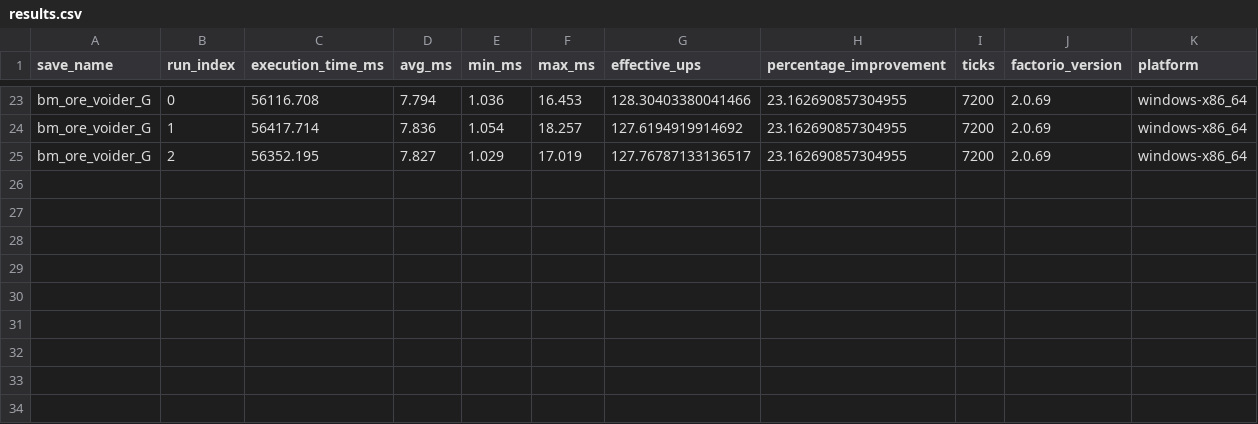
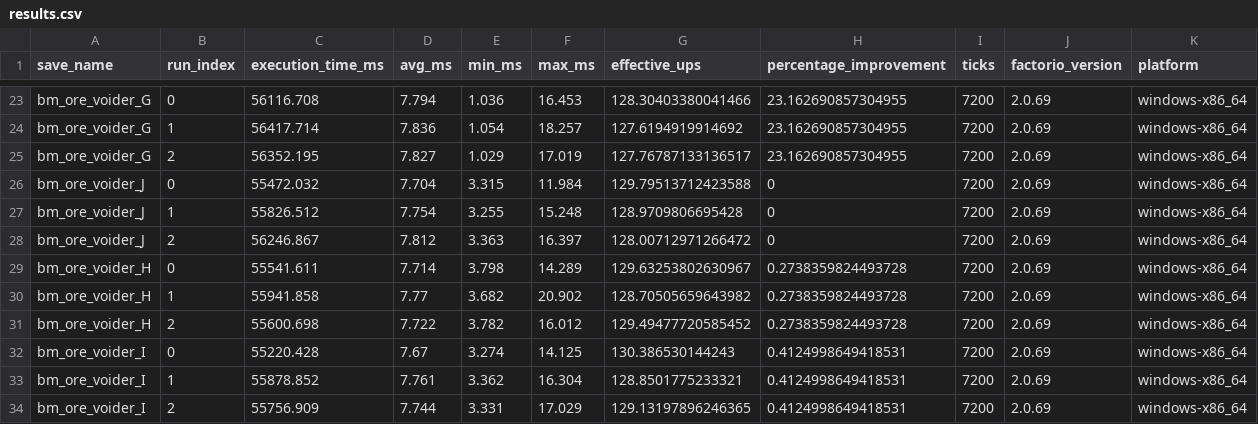
Before and after one commit to florishafkenscheid/factorio-benchmarks, a CSV file: benchmarks/2025-10-14-recycler-clocking/results.csv, drawn as a sheet; only a part is shown, gaps mark what is left out; the diff names each change by its address in the sheet, - before the commit and + after, or states it on an @@ line.

```diff
--- a/benchmarks/2025-10-14-recycler-clocking/results.csv
+++ b/benchmarks/2025-10-14-recycler-clocking/results.csv
+row 26: bm_ore_voider_J | 0 | 55472.032 | 7.704 | 3.315 | 11.984 | 129.79513712423588 | 0 | 7200 | 2.0.69 | windows-x86_64
+row 27: bm_ore_voider_J | 1 | 55826.512 | 7.754 | 3.255 | 15.248 | 128.9709806695428 | 0 | 7200 | 2.0.69 | windows-x86_64
+row 28: bm_ore_voider_J | 2 | 56246.867 | 7.812 | 3.363 | 16.397 | 128.00712971266472 | 0 | 7200 | 2.0.69 | windows-x86_64
+row 29: bm_ore_voider_H | 0 | 55541.611 | 7.714 | 3.798 | 14.289 | 129.63253802630967 | 0.2738359824493728 | 7200 | 2.0.69 | windows-x86_64
+row 30: bm_ore_voider_H | 1 | 55941.858 | 7.77 | 3.682 | 20.902 | 128.70505659643982 | 0.2738359824493728 | 7200 | 2.0.69 | windows-x86_64
+row 31: bm_ore_voider_H | 2 | 55600.698 | 7.722 | 3.782 | 16.012 | 129.49477720585452 | 0.2738359824493728 | 7200 | 2.0.69 | windows-x86_64
+row 32: bm_ore_voider_I | 0 | 55220.428 | 7.67 | 3.274 | 14.125 | 130.386530144243 | 0.4124998649418531 | 7200 | 2.0.69 | windows-x86_64
+row 33: bm_ore_voider_I | 1 | 55878.852 | 7.761 | 3.362 | 16.304 | 128.8501775233321 | 0.4124998649418531 | 7200 | 2.0.69 | windows-x86_64
+row 34: bm_ore_voider_I | 2 | 55756.909 | 7.744 | 3.331 | 17.029 | 129.13197896246365 | 0.4124998649418531 | 7200 | 2.0.69 | windows-x86_64
```
Also changed, not shown: benchmarks/2025-10-14-recycler-clocking/results_1.csv, 11 other files.
